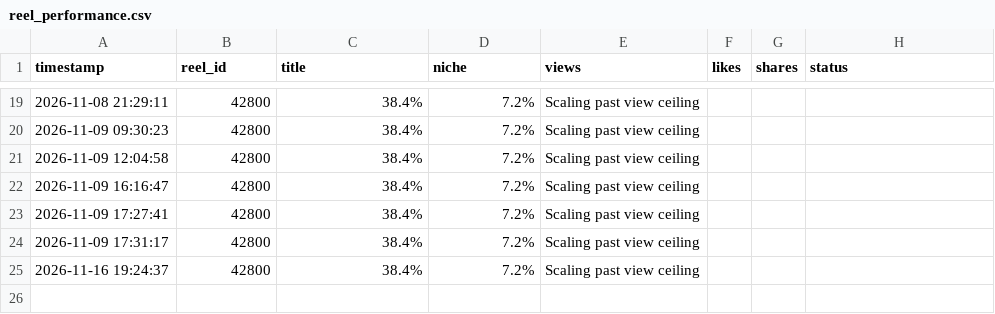
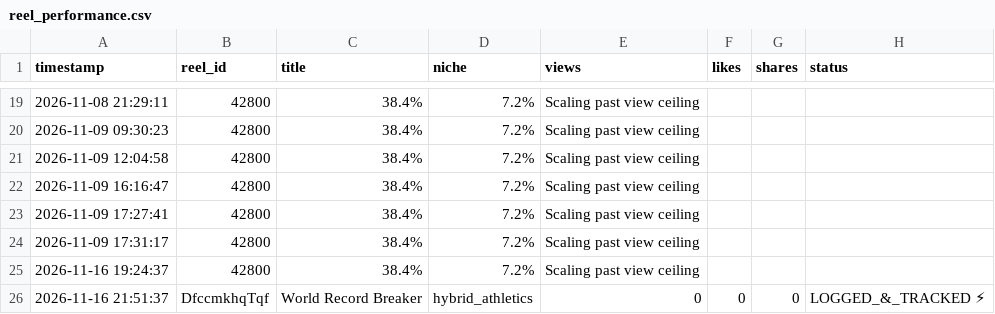
Before and after one commit to EAKVision/EAKV-Reels, a CSV file: reel_performance.csv, drawn as a sheet; only a part is shown, gaps mark what is left out; the diff names each change by its address in the sheet, - before the commit and + after, or states it on an @@ line.

Commit message:
feat: complete batch reels, system guide, and persistent lead webhook

```diff
--- a/reel_performance.csv
+++ b/reel_performance.csv
+row 26: 2026-11-16 21:51:37 | DfccmkhqTqf | World Record Breaker | hybrid_athletics | 0 | 0 | 0 | LOGGED_&_TRACKED ⚡
```
